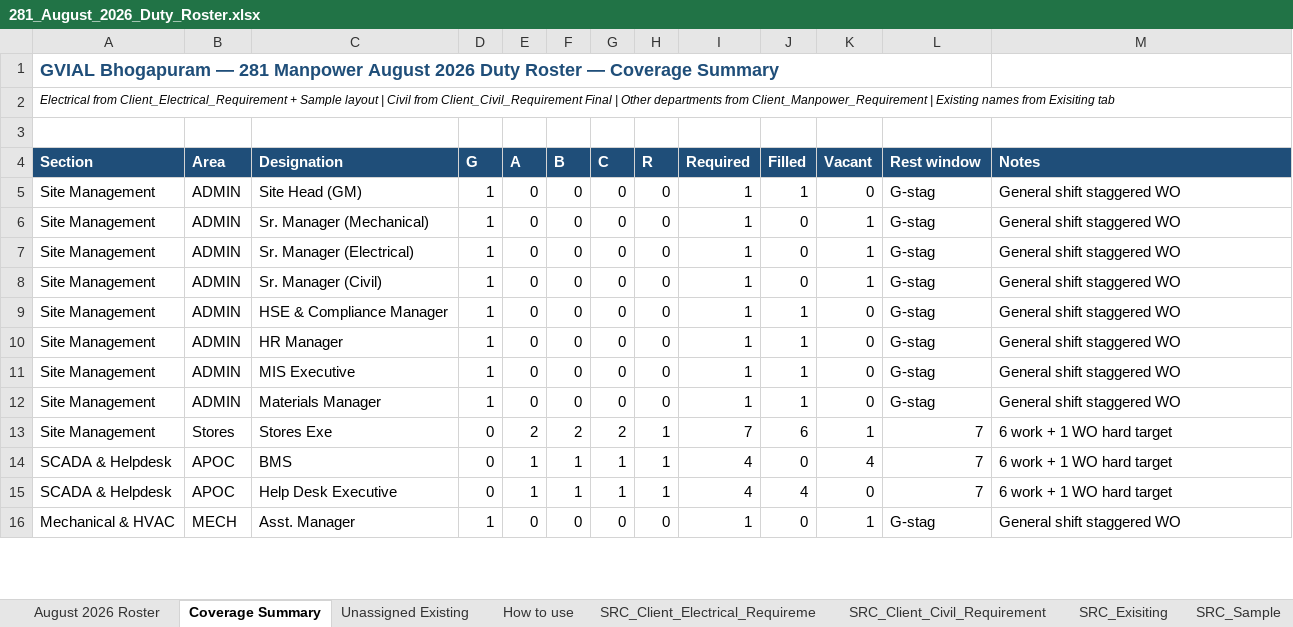
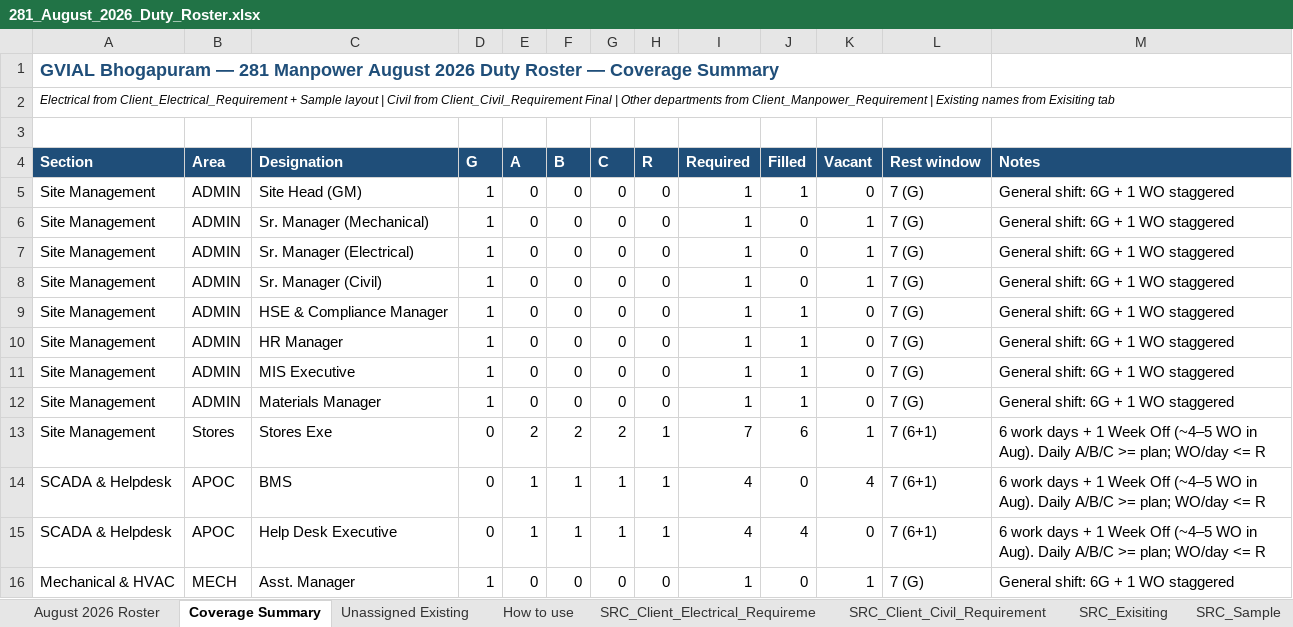
Before and after one commit to Srikar6266/GMR, an Excel workbook: 281_August_2026_Duty_Roster.xlsx, sheet Coverage Summary, drawn as a sheet; only a part is shown; values as stored, in another font and other column widths than the file's, no borders; the diff covers the shown part only; the diff names each change by its address in the sheet, - before the commit and + after, or states it on an @@ line.

```diff
--- a/281_August_2026_Duty_Roster.xlsx (sheet Coverage Summary)
+++ b/281_August_2026_Duty_Roster.xlsx (sheet Coverage Summary)
-L5:L12 (Rest window): G-stag
+L5:L12 (Rest window): 7 (G)
-M5:M12 (Notes): General shift staggered WO
+M5:M12 (Notes): General shift: 6G + 1 WO staggered
-L13:L15 (Rest window): 7
+L13:L15 (Rest window): 7 (6+1)
-M13:M15 (Notes): 6 work + 1 WO hard target
+M13:M15 (Notes): 6 work days + 1 Week Off (~4–5 WO in Aug). Daily A/B/C >= plan; WO/day <= R
-L16 (Rest window): G-stag
+L16 (Rest window): 7 (G)
-M16 (Notes): General shift staggered WO
+M16 (Notes): General shift: 6G + 1 WO staggered
```
Also changed, not shown: 122 edited cells and cell formats elsewhere in this sheet, sheet August 2026 Roster, sheet Unassigned Existing, 1 other file.
